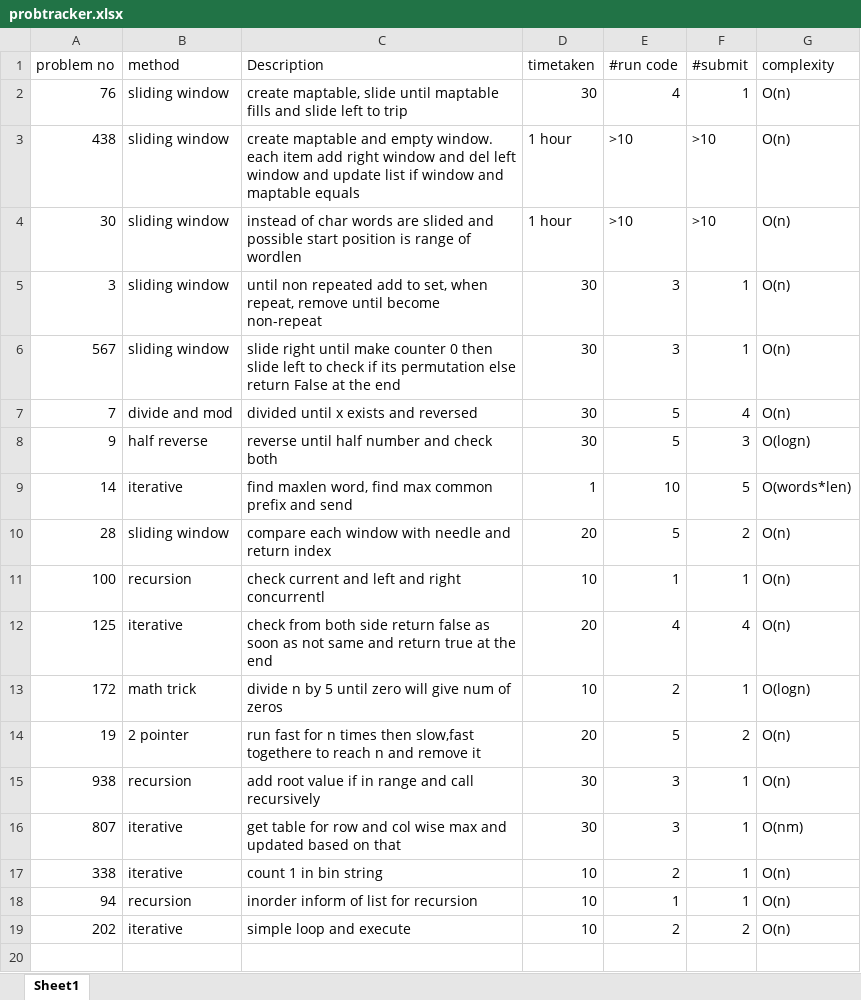
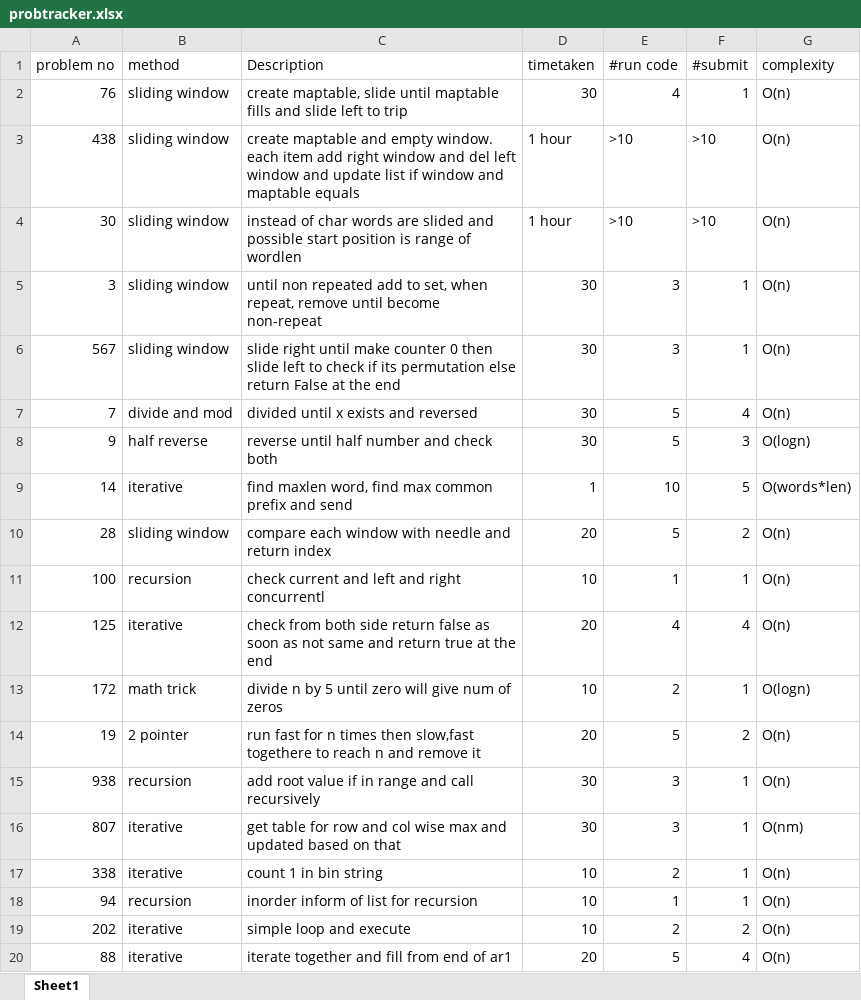
Before and after one commit to gokulramanaa/leedcodeanalysis, an Excel workbook: probtracker.xlsx, sheet Sheet1, drawn as a sheet; values as stored, in another font and other column widths than the file's, no borders; the diff names each change by its address in the sheet, - before the commit and + after, or states it on an @@ line.

```diff
--- a/probtracker.xlsx (sheet Sheet1)
+++ b/probtracker.xlsx (sheet Sheet1)
+row 20: 88 | iterative | iterate together and fill from end of ar1 | 20 | 5 | 4 | O(n)
```
Also changed, not shown: 1 other file.
